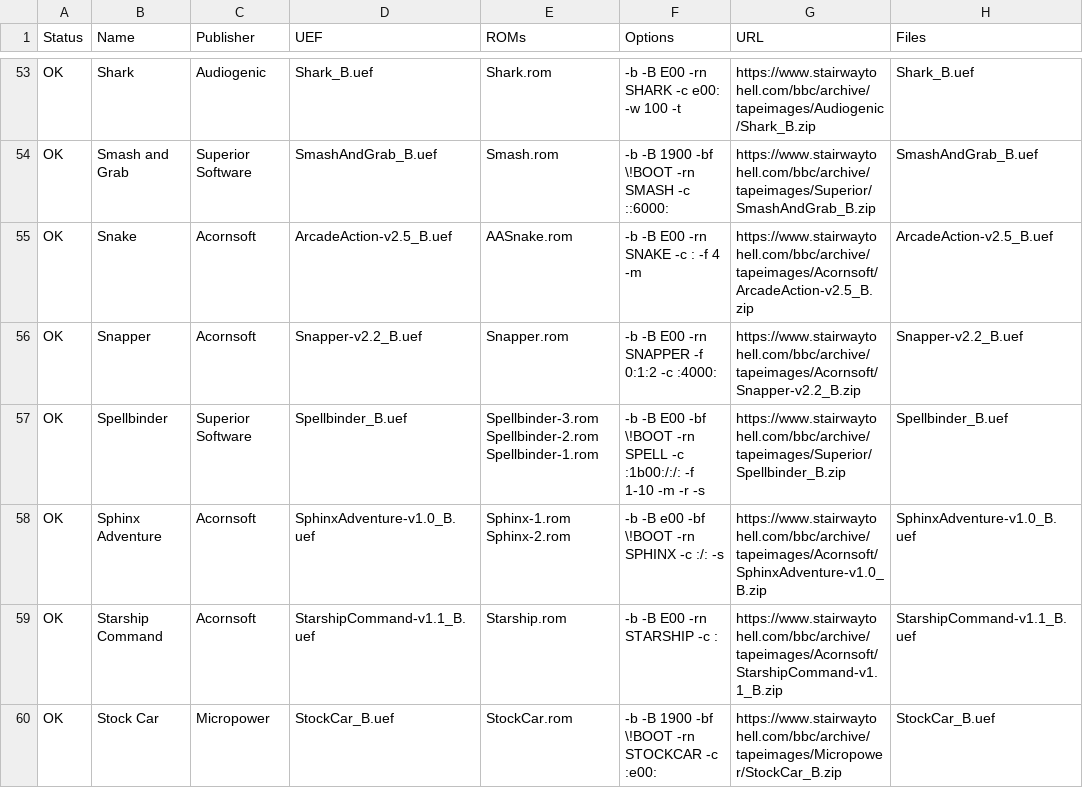
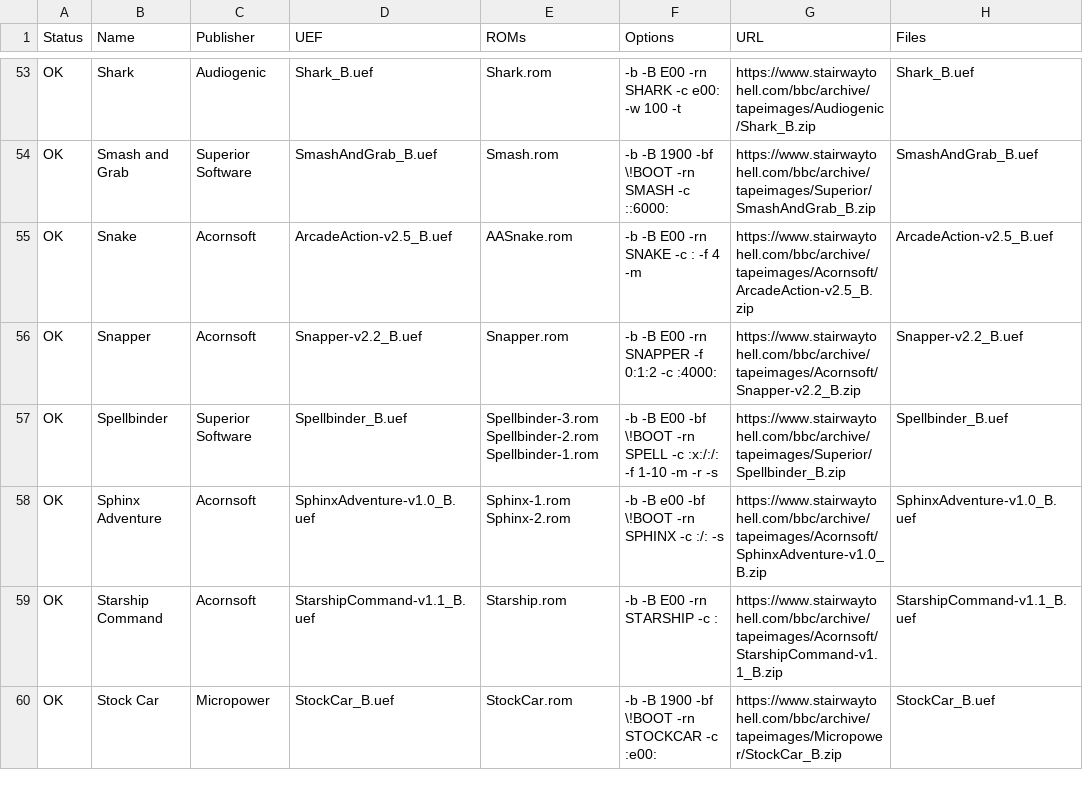
Before and after one commit to dboddie/UEF2ROM-recipes-BBC-Micro, a CSV file: roms.csv, drawn as a sheet; only a part is shown, gaps mark what is left out.

Commit message:
Tried a workaround for improved reliability.

```diff
--- a/roms.csv
+++ b/roms.csv
@@ -56,3 +56,3 @@ OK,Snake,Acornsoft,ArcadeAction-v2.5_B.uef,AASnake.rom,-b -B E00 -rn SNAKE -c :
 OK,Snapper,Acornsoft,Snapper-v2.2_B.uef,Snapper.rom,-b -B E00 -rn SNAPPER -f 0:1:2 -c :4000:,https://www.stairwaytohell.com/bbc/archive/tapeimages/Acornsoft/Snapper-v2.2_B.zip,Snapper-v2.2_B.uef
-OK,Spellbinder,Superior Software,Spellbinder_B.uef,Spellbinder-3.rom Spellbinder-2.rom Spellbinder-1.rom,-b -B E00 -bf \!BOOT -rn SPELL -c :1b00:/:/: -f 1-10 -m -r -s,https://www.stairwaytohell.com/bbc/archive/tapeimages/Superior/Spellbinder_B.zip,Spellbinder_B.uef
+OK,Spellbinder,Superior Software,Spellbinder_B.uef,Spellbinder-3.rom Spellbinder-2.rom Spellbinder-1.rom,-b -B E00 -bf \!BOOT -rn SPELL -c :x:/:/: -f 1-10 -m -r -s,https://www.stairwaytohell.com/bbc/archive/tapeimages/Superior/Spellbinder_B.zip,Spellbinder_B.uef
 OK,Sphinx Adventure,Acornsoft,SphinxAdventure-v1.0_B.uef,Sphinx-1.rom Sphinx-2.rom,-b -B e00 -bf \!BOOT -rn SPHINX -c :/: -s,https://www.stairwaytohell.com/bbc/archive/tapeimages/Acornsoft/SphinxAdventure-v1.0_B.zip,SphinxAdventure-v1.0_B.uef
```
